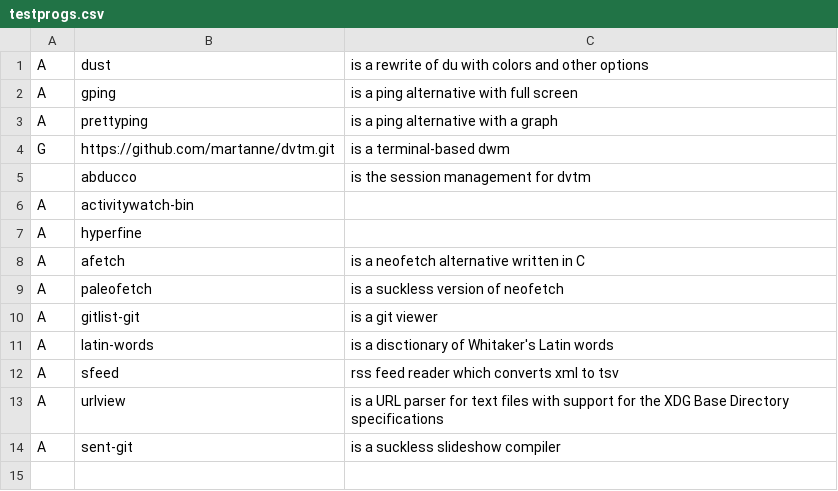
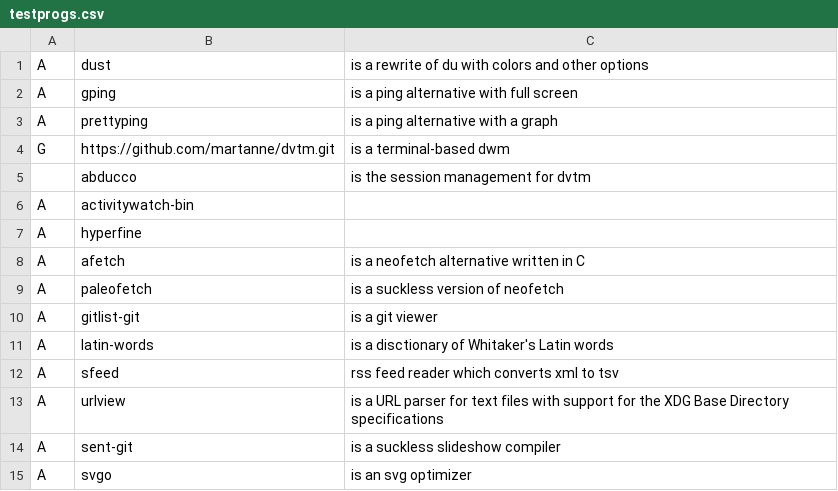
Before and after one commit to WilliamLongXYZ/warbs, a CSV file: testprogs.csv, drawn as a sheet; the diff names each change by its address in the sheet, - before the commit and + after, or states it on an @@ line.

Commit message:
Added more programs which I use.

```diff
--- a/testprogs.csv
+++ b/testprogs.csv
+row 15: A | svgo | is an svg optimizer
```
